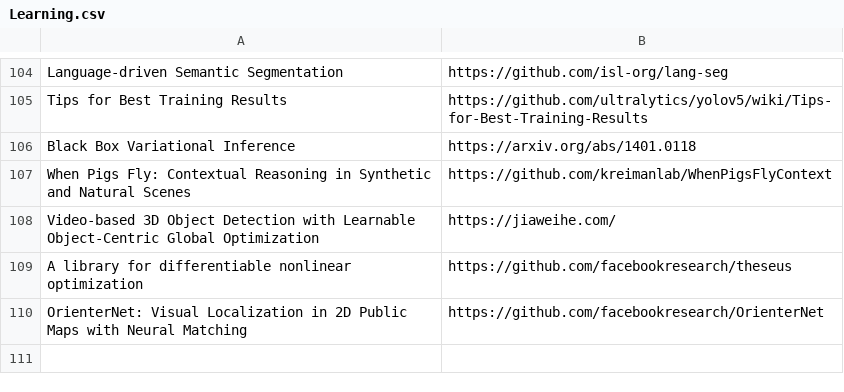
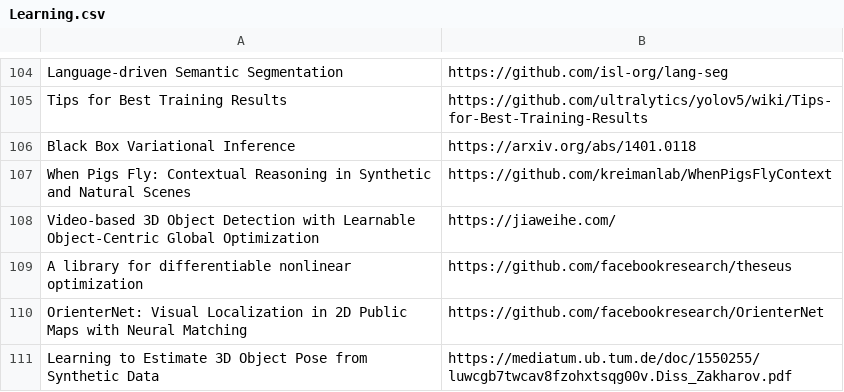
Before and after one commit to shanmo/awesome-object-slam, a CSV file: Learning.csv, drawn as a sheet; only a part is shown, gaps mark what is left out; the diff names each change by its address in the sheet, - before the commit and + after, or states it on an @@ line.

Commit message:
Update Learning.csv

```diff
--- a/Learning.csv
+++ b/Learning.csv
+row 111: Learning to Estimate 3D Object Pose from Synthetic Data | https://mediatum.ub.tum.de/doc/1550255/luwcgb7twcav8fzohxtsqg00v.Diss_Zakharov.pdf
```
